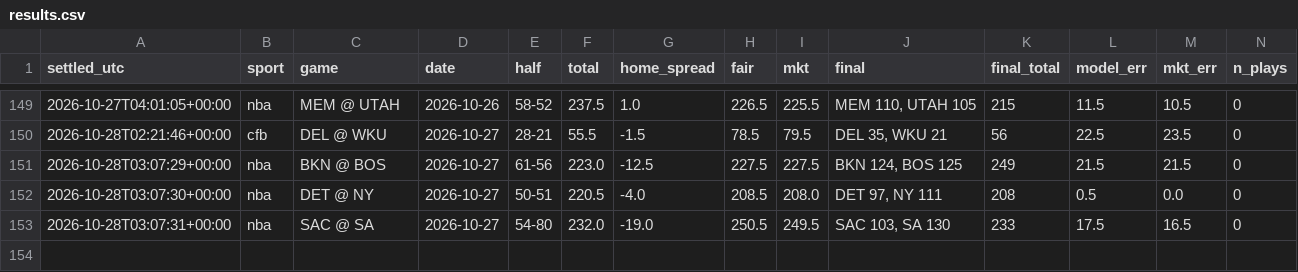
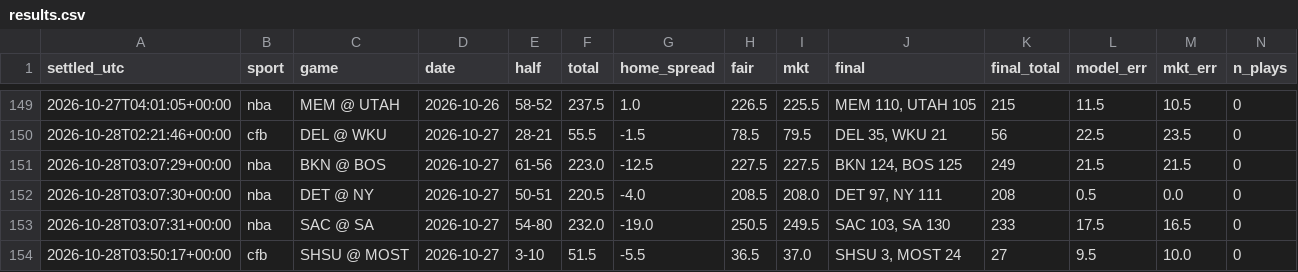
Before and after one commit to fouronetrue/halftime-desk, a CSV file: log/results.csv, drawn as a sheet; only a part is shown, gaps mark what is left out; rows hold the shown columns only; the diff names each change by its address in the sheet, - before the commit and + after, or states it on an @@ line.

```diff
--- a/log/results.csv
+++ b/log/results.csv
+row 154: 2026-10-28T03:50:17+00:00 | cfb | SHSU @ MOST | 2026-10-27 | 3-10 | 51.5 | -5.5 | 36.5 | 37.0 | SHSU 3, MOST 24 | 27 | 9.5 | 10.0 | 0
```
Also changed, not shown: 1 other file.
